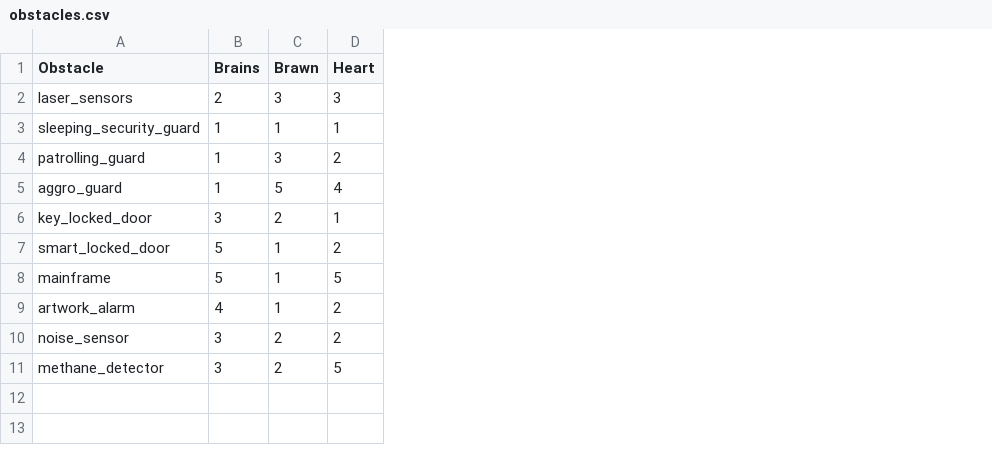
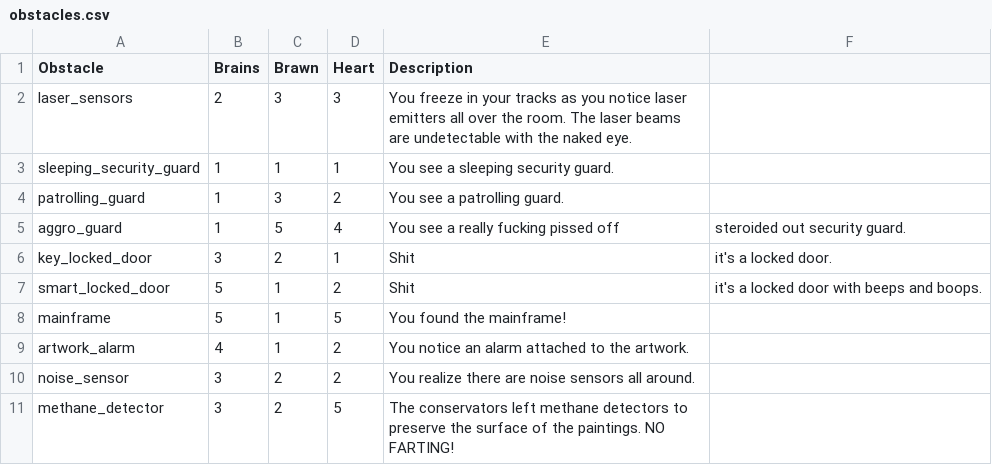
Before and after one commit to bitwitch/THIEF-cli, a CSV file: csv/obstacles.csv, drawn as a sheet; the diff names each change by its address in the sheet, - before the commit and + after, or states it on an @@ line.

Commit message:
add descriptions to obstacles and solutions

```diff
--- a/csv/obstacles.csv
+++ b/csv/obstacles.csv
+column E (Description), rows 2-11: You freeze in your tracks as you notice laser emitters all over the room. The laser beams are undetectable with the naked eye. | You see a sleeping security guard. | You see a patrolling guard. | You see a really fucking pissed off | Shit | Shit | You found the mainframe! | You notice an alarm attached to the artwork. | You realize there are noise sensors all around. | The conservators left methane detectors to preserve the surface of the paintings. NO FARTING!
+column F, rows 5-7: steroided out security guard. | it's a locked door. | it's a locked door with beeps and boops.
```
Also changed, not shown: 9 other files.
